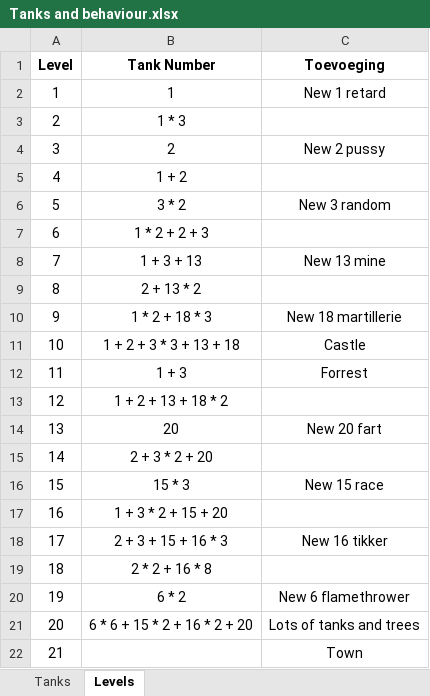
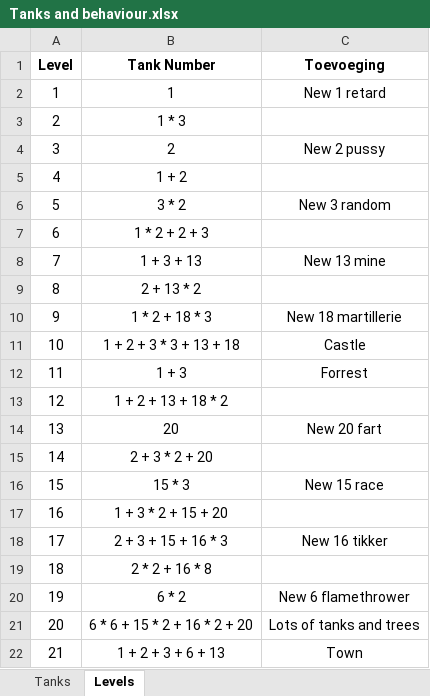
Before and after one commit to Rocketmannnnnnn/Tank-You-Github, an Excel workbook: Tanks and behaviour.xlsx, sheet Levels, drawn as a sheet; values as stored, in another font and other column widths than the file's, no borders; the diff names each change by its address in the sheet, - before the commit and + after, or states it on an @@ line.

Commit message:
Xlsx update

```diff
--- a/Tanks and behaviour.xlsx (sheet Levels)
+++ b/Tanks and behaviour.xlsx (sheet Levels)
-B22 (Tank Number): (empty)
+B22 (Tank Number): 1 + 2 + 3 + 6 + 13
```
